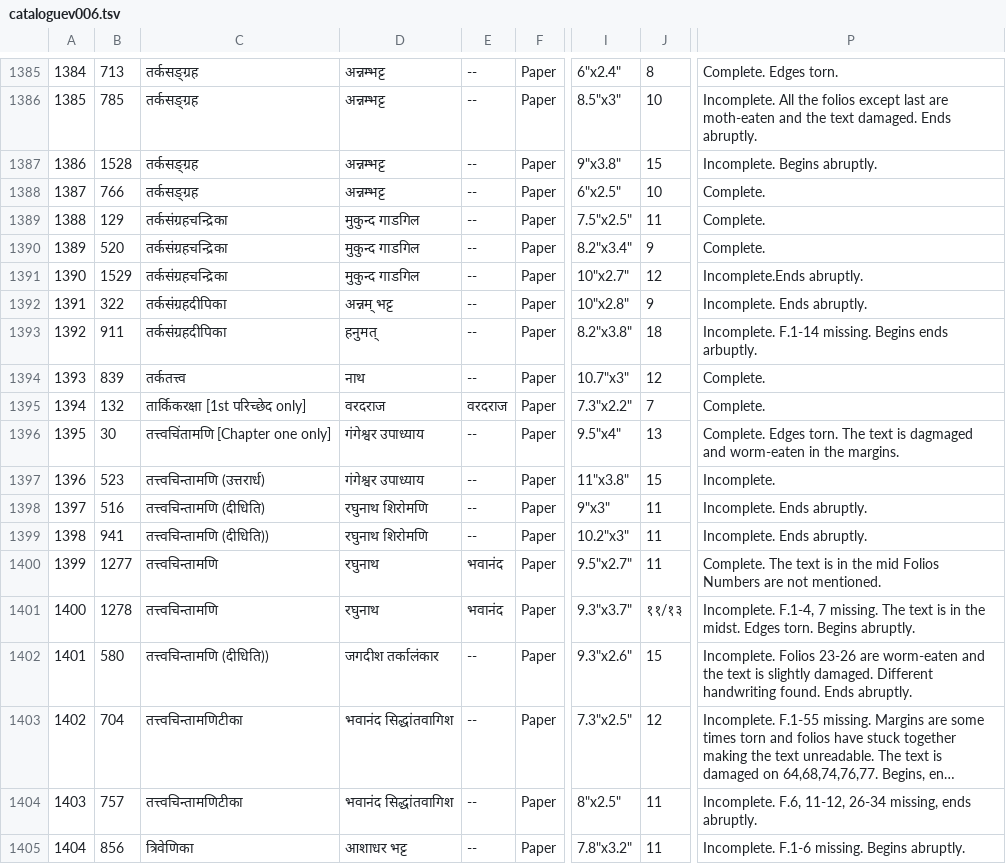
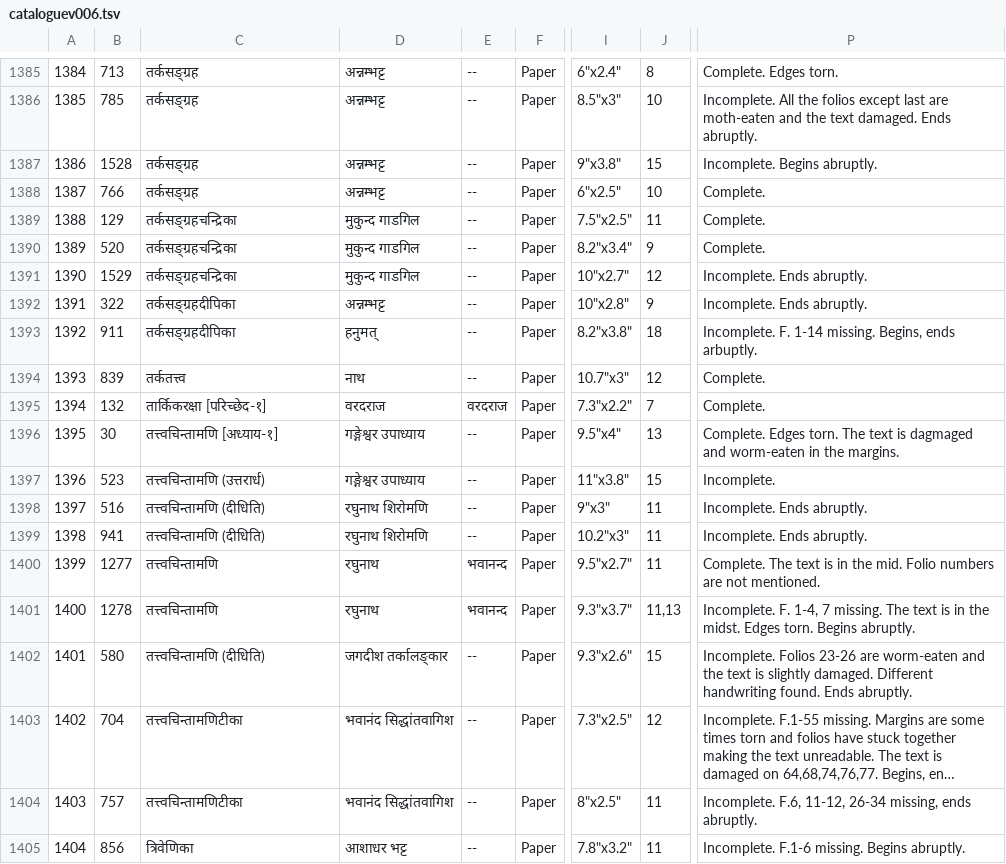
Before and after one commit to drdhaval2785/ChunilalGandhiVidyabhavan, a TSV file: derivedFiles/cataloguev006.tsv, drawn as a sheet; only a part is shown, gaps mark what is left out; long unchanged cells end in …; the diff names each change by its address in the sheet, - before the commit and + after, or states it on an @@ line.

```diff
--- a/derivedFiles/cataloguev006.tsv
+++ b/derivedFiles/cataloguev006.tsv
-C1389:C1391: तर्कसंग्रहचन्द्रिका
+C1389:C1391: तर्कसङ्ग्रहचन्द्रिका
-P1391: Incomplete.Ends abruptly.
+P1391: Incomplete. Ends abruptly.
-C1392:C1393: तर्कसंग्रहदीपिका
+C1392:C1393: तर्कसङ्ग्रहदीपिका
-D1392: अन्नम् भट्ट
+D1392: अन्नम्भट्ट
-P1393: Incomplete. F.1-14 missing. Begins ends arbuptly.
+P1393: Incomplete. F. 1-14 missing. Begins, ends arbuptly.
-C1395: तार्किकरक्षा [1st परिच्छेद only]
+C1395: तार्किकरक्षा [परिच्छेद-१]
-C1396: तत्त्वचिंतामणि [Chapter one only]
+C1396: तत्त्वचिन्तामणि [अध्याय-१]
-D1396:D1397: गंगेश्वर उपाध्याय
+D1396:D1397: गङ्गेश्वर उपाध्याय
-C1399: तत्त्वचिन्तामणि (दीधिति))
+C1399: तत्त्वचिन्तामणि (दीधिति)
-E1400:E1401: भवानंद
+E1400:E1401: भवानन्द
-P1400: …in the mid Folios Numbers are not…
+P1400: …in the mid. Folio numbers are not…
-J1401: ११/१३
+J1401: 11,13
-P1401: Incomplete. F.1-4, 7 missing.…
+P1401: Incomplete. F. 1-4, 7 missing.…
-C1402: तत्त्वचिन्तामणि (दीधिति))
+C1402: तत्त्वचिन्तामणि (दीधिति)
-D1402: जगदीश तर्कालंकार
+D1402: जगदीश तर्कालङ्कार
```
Also changed, not shown: 1 other file.
